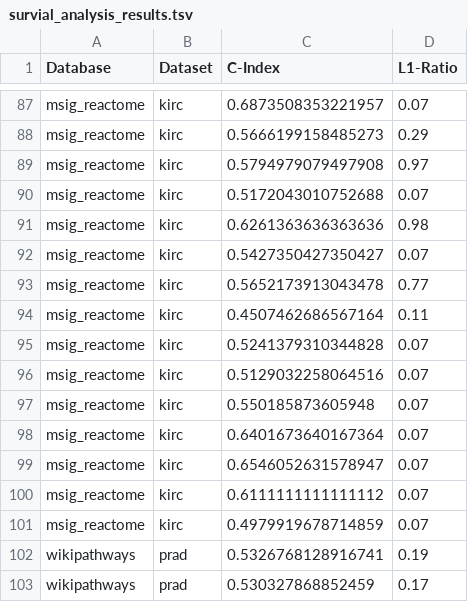
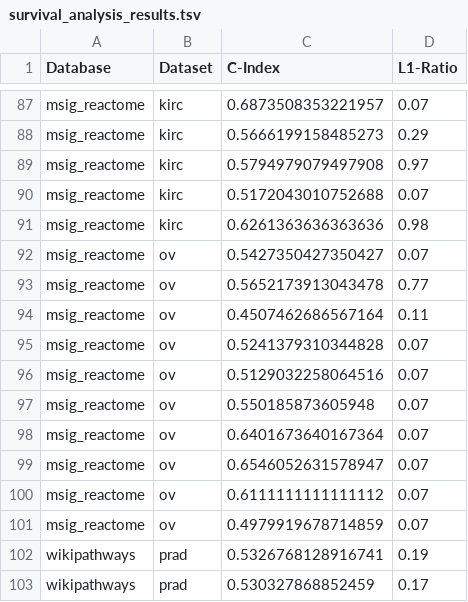
Before and after one commit to pathwayforte/results, a TSV file: input/survival_analysis_results.tsv (was input/survial_analysis_results.tsv), drawn as a sheet; only a part is shown, gaps mark what is left out.

Commit message:
Refactor survival tsv fix name

```diff
--- a/input/survial_analysis_results.tsv
+++ b/input/survival_analysis_results.tsv
@@ -91,12 +91,12 @@ msig_reactome	kirc	0.5172043010752688	0.07
 msig_reactome	kirc	0.6261363636363636	0.98
-msig_reactome	kirc	0.5427350427350427	0.07
-msig_reactome	kirc	0.5652173913043478	0.77
-msig_reactome	kirc	0.4507462686567164	0.11
-msig_reactome	kirc	0.5241379310344828	0.07
-msig_reactome	kirc	0.5129032258064516	0.07
-msig_reactome	kirc	0.550185873605948	0.07
-msig_reactome	kirc	0.6401673640167364	0.07
-msig_reactome	kirc	0.6546052631578947	0.07
-msig_reactome	kirc	0.6111111111111112	0.07
-msig_reactome	kirc	0.4979919678714859	0.07
+msig_reactome	ov	0.5427350427350427	0.07
+msig_reactome	ov	0.5652173913043478	0.77
+msig_reactome	ov	0.4507462686567164	0.11
+msig_reactome	ov	0.5241379310344828	0.07
+msig_reactome	ov	0.5129032258064516	0.07
+msig_reactome	ov	0.550185873605948	0.07
+msig_reactome	ov	0.6401673640167364	0.07
+msig_reactome	ov	0.6546052631578947	0.07
+msig_reactome	ov	0.6111111111111112	0.07
+msig_reactome	ov	0.4979919678714859	0.07
 wikipathways	prad	0.5326768128916741	0.19
```
